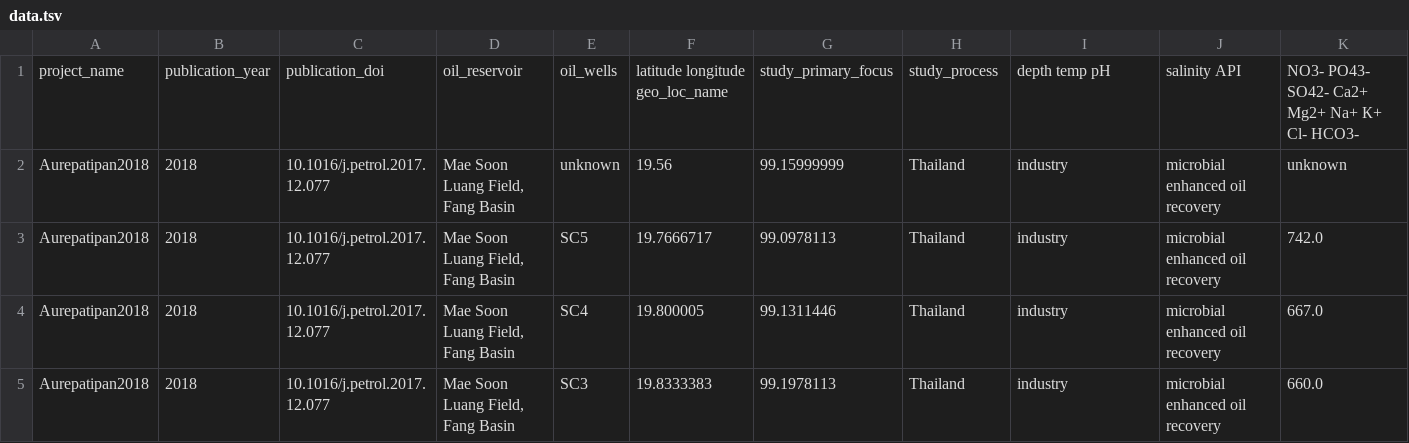
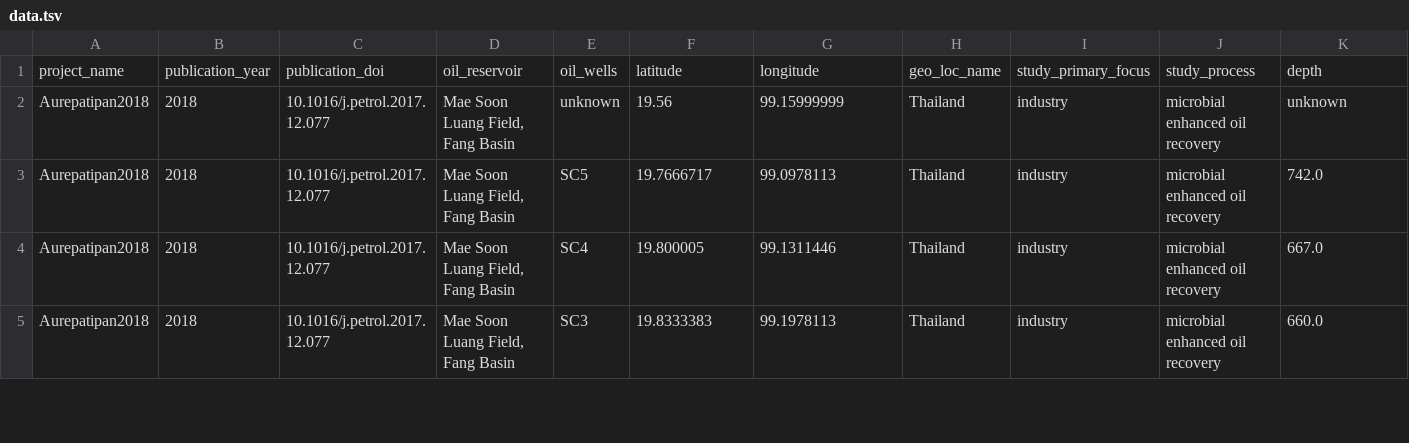
Before and after one commit to Gevika/map_metagenome, a TSV file: data/data.tsv, drawn as a sheet; only a part is shown; removed rows and columns are numbered as before the commit, all else as after; rows hold the shown columns only; the diff names each change by its address in the sheet, - before the commit and + after, or states it on an @@ line.

Commit message:
Update data.tsv

```diff
--- a/data/data.tsv
+++ b/data/data.tsv
-row 1: project_name | publication_year | publication_doi | oil_reservoir | oil_wells | latitude longitude geo_loc_name | study_primary_focus | study_process | depth temp pH | salinity API | NO3- PO43- SO42- Ca2+ Mg2+ Na+ К+ Cl- HCO3-
+row 1: project_name | publication_year | publication_doi | oil_reservoir | oil_wells | latitude | longitude | geo_loc_name | study_primary_focus | study_process | depth
```
